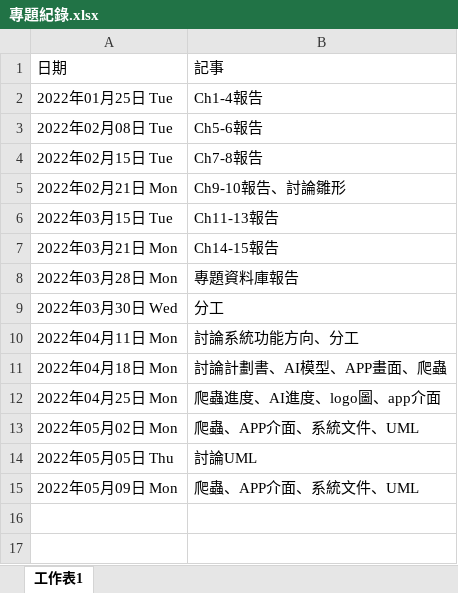
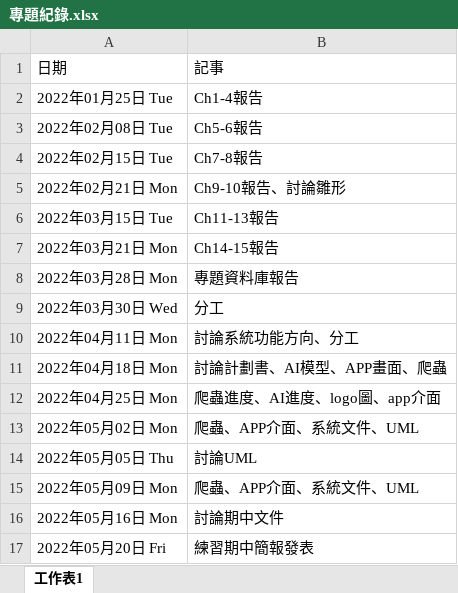
Before and after one commit to project-hungry-don-t-care-food/111402, an Excel workbook: 開會紀錄/專題紀錄.xlsx, sheet 工作表1, drawn as a sheet; values as stored, in another font and other column widths than the file's, no borders; the diff names each change by its address in the sheet, - before the commit and + after, or states it on an @@ line.

Commit message:
update 專題紀錄

```diff
--- a/開會紀錄/專題紀錄.xlsx (sheet 工作表1)
+++ b/開會紀錄/專題紀錄.xlsx (sheet 工作表1)
+row 16: 2022年05月16日 Mon | 討論期中文件
+row 17: 2022年05月20日 Fri | 練習期中簡報發表
```
